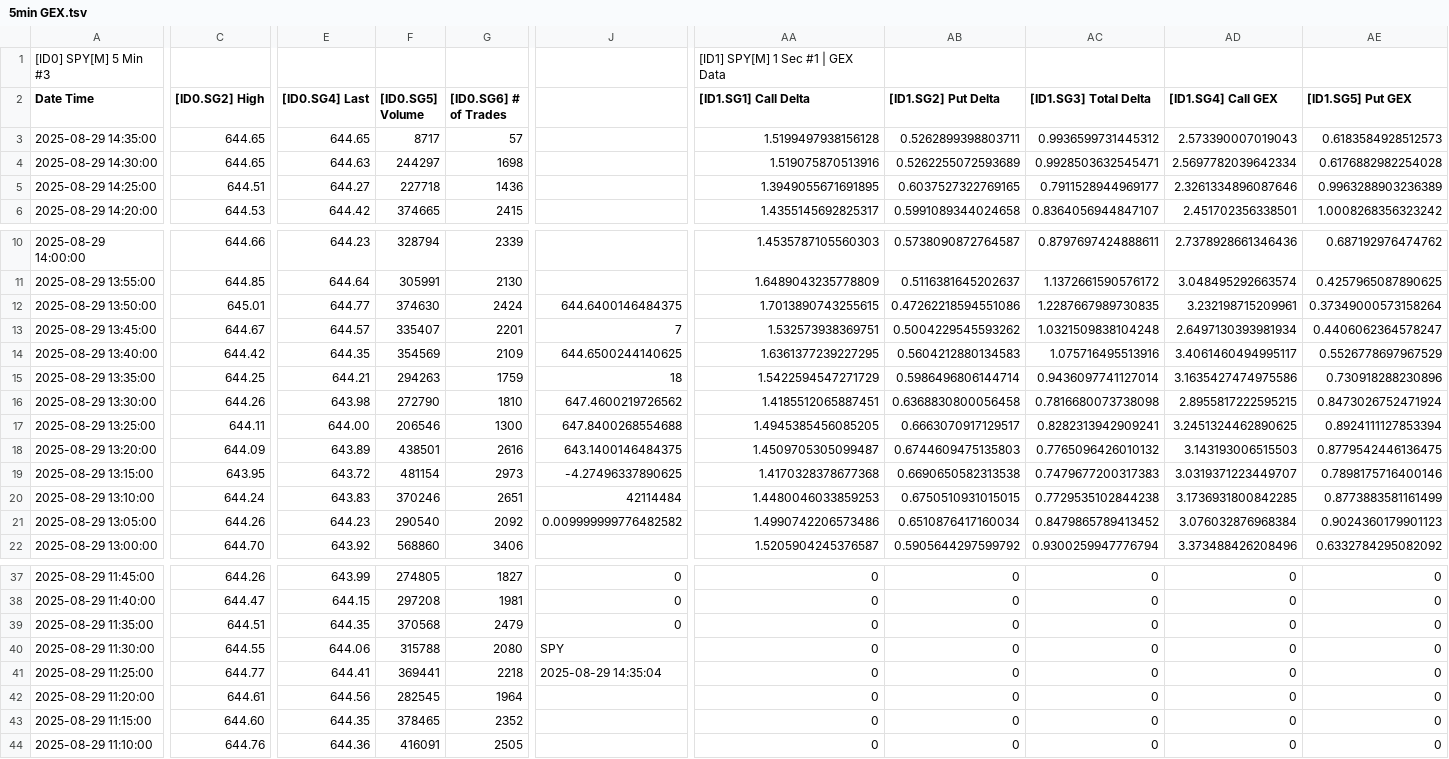
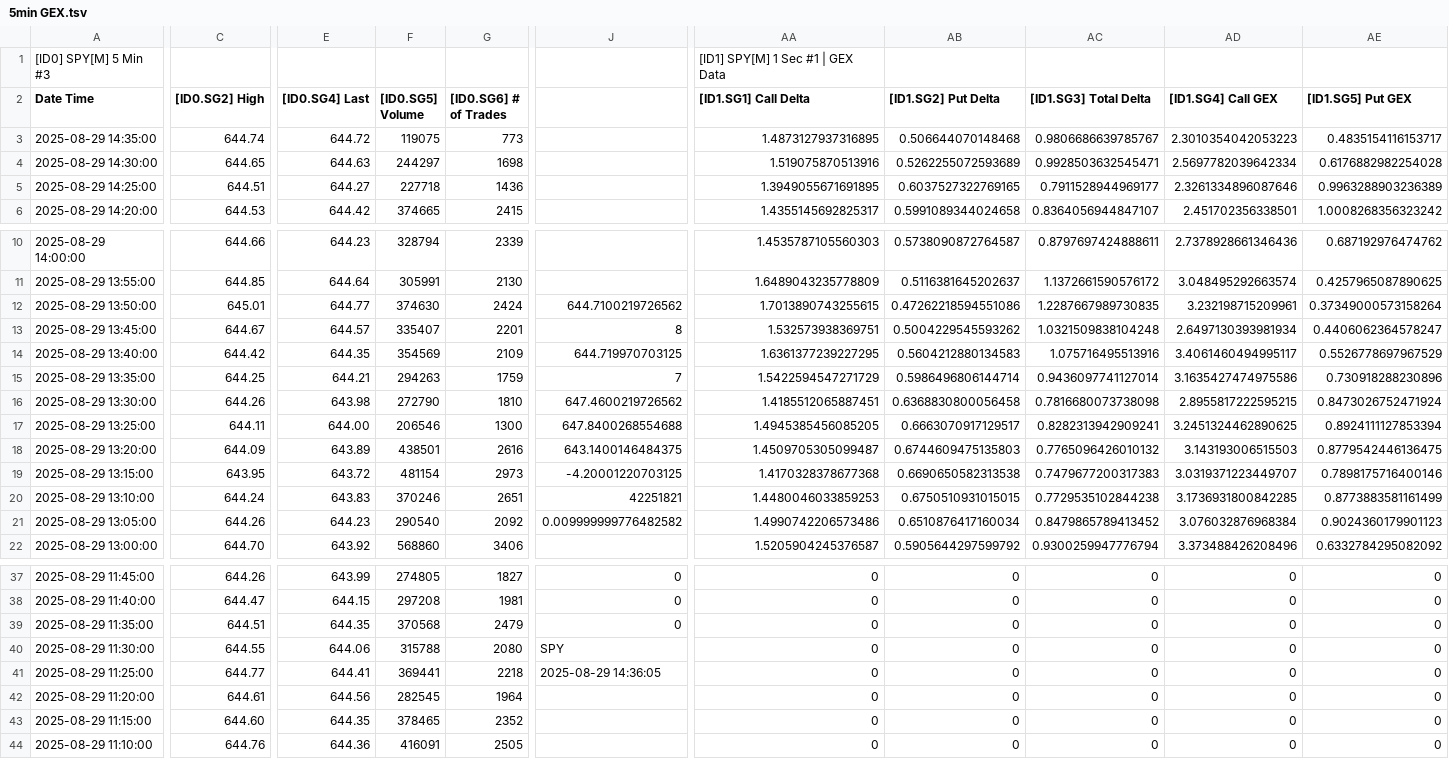
Before and after one commit to timbarber4/ETF-Feed, a TSV file: 5min GEX.tsv, drawn as a sheet; only a part is shown, gaps mark what is left out; the diff covers the shown part only; the diff names each change by its address in the sheet, - before the commit and + after, or states it on an @@ line.

```diff
--- a/5min GEX.tsv
+++ b/5min GEX.tsv
-C3 ([ID0.SG2] High): 644.65
+C3 ([ID0.SG2] High): 644.74
-E3 ([ID0.SG4] Last): 644.65
+E3 ([ID0.SG4] Last): 644.72
-F3 ([ID0.SG5] Volume): 8717
+F3 ([ID0.SG5] Volume): 119075
-G3 ([ID0.SG6] # of Trades): 57
+G3 ([ID0.SG6] # of Trades): 773
-AA3 ([ID1.SG1] Call Delta): 1.5199497938156128
+AA3 ([ID1.SG1] Call Delta): 1.4873127937316895
-AB3 ([ID1.SG2] Put Delta): 0.5262899398803711
+AB3 ([ID1.SG2] Put Delta): 0.506644070148468
-AC3 ([ID1.SG3] Total Delta): 0.9936599731445312
+AC3 ([ID1.SG3] Total Delta): 0.9806686639785767
-AD3 ([ID1.SG4] Call GEX): 2.573390007019043
+AD3 ([ID1.SG4] Call GEX): 2.3010354042053223
-AE3 ([ID1.SG5] Put GEX): 0.6183584928512573
+AE3 ([ID1.SG5] Put GEX): 0.4835154116153717
-J12: 644.6400146484375
+J12: 644.7100219726562
-J13: 7
+J13: 8
-J14: 644.6500244140625
+J14: 644.719970703125
-J15: 18
+J15: 7
-J19: -4.27496337890625
+J19: -4.20001220703125
-J20: 42114484
+J20: 42251821
-J41: 2025-08-29 14:35:04
+J41: 2025-08-29 14:36:05
```
Also changed, not shown: 3 edited cells elsewhere in this file, 1 min GEX.tsv, 30 min VIX Sept.tsv, 12 other files.
